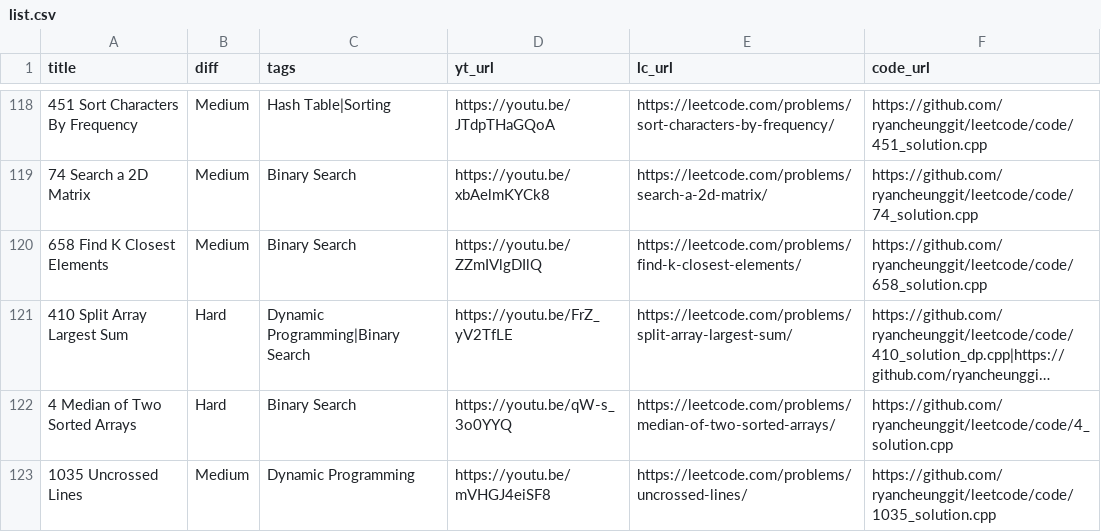
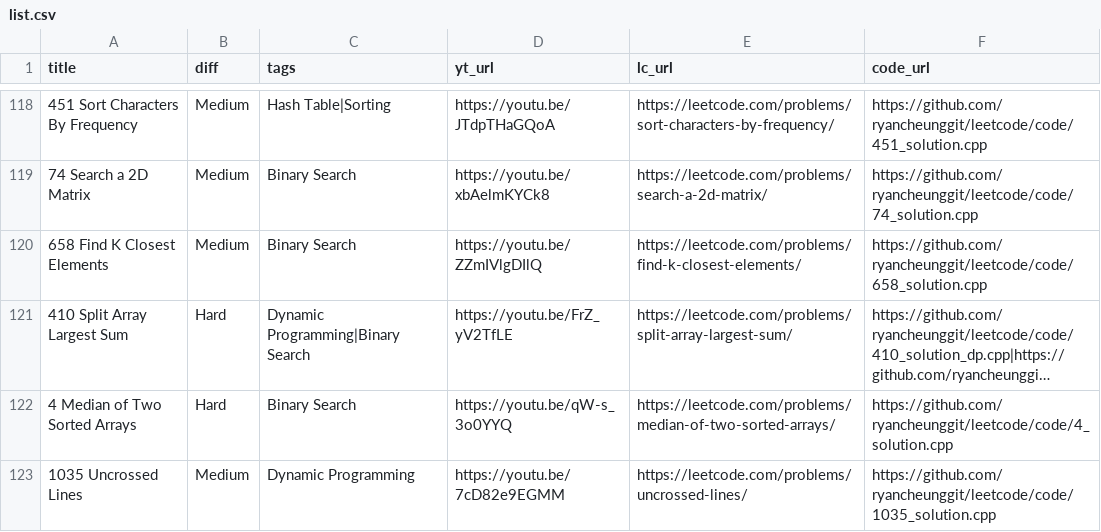
Before and after one commit to ifahimkhan/leetcode, a CSV file: list.csv, drawn as a sheet; only a part is shown, gaps mark what is left out; long unchanged cells end in ….

Commit message:
update list and note

```diff
--- a/list.csv
+++ b/list.csv
@@ -122,2 +122,2 @@
 "4 Median of Two Sorted Arrays","Hard","Binary Search","https://youtu.be/qW-s_3o0YYQ","https://leetcode.com/problems/median-of-two-sorted-arrays/","https://github.com/ryancheunggit/leetcode/code/4_solution.cpp"
-"1035 Uncrossed Lines","Medium","Dynamic Programming","https://youtu.be/mVHGJ4eiSF8","https://leetcode.com/problems/uncrossed-lines/","https://github.com/ryancheunggit/leetcode/code/1035_solution.cpp"
+"1035 Uncrossed Lines","Medium","Dynamic Programming","https://youtu.be/7cD82e9EGMM","https://leetcode.com/problems/uncrossed-lines/","https://github.com/ryancheunggit/leetcode/code/1035_solution.cpp"
```
Also changed, not shown: 2 other files.
